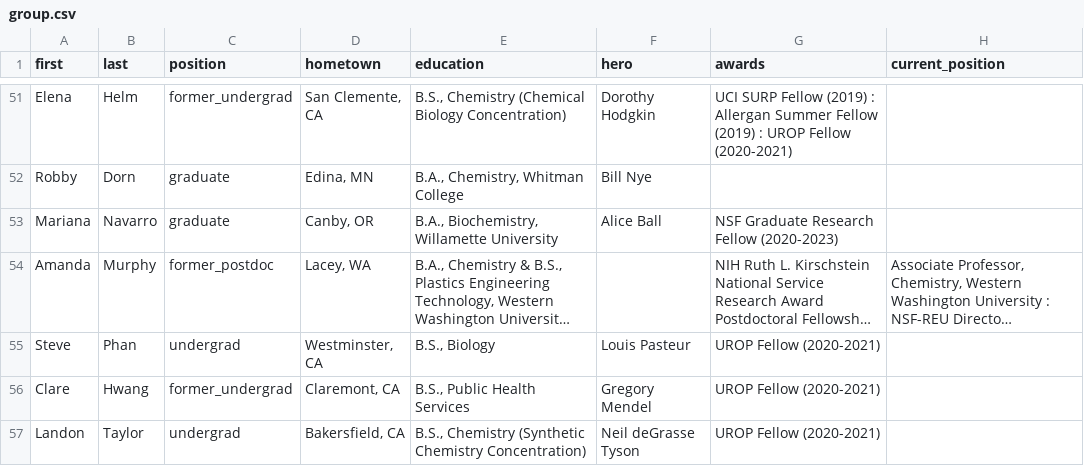
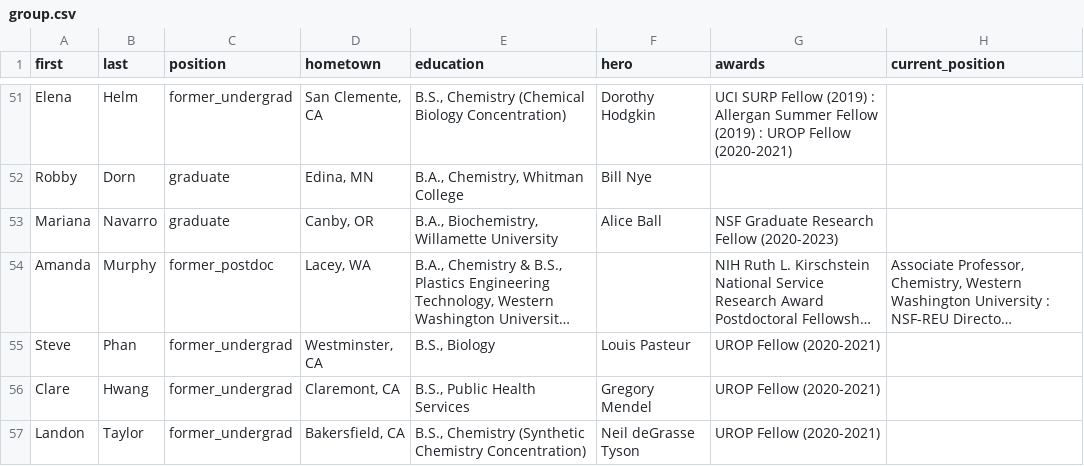
Before and after one commit to c-bun/Prescher-Lab-Site, a CSV file: _data/group.csv, drawn as a sheet; only a part is shown, gaps mark what is left out; long unchanged cells end in …; the diff covers the shown part only; the diff names each change by its address in the sheet, - before the commit and + after, or states it on an @@ line.

```diff
--- a/_data/group.csv
+++ b/_data/group.csv
-C55 (position): undergrad
+C55 (position): former_undergrad
-C57 (position): undergrad
+C57 (position): former_undergrad
```
Also changed, not shown: 11 edited cells elsewhere in this file, _data/publications.csv, 5 other files.
